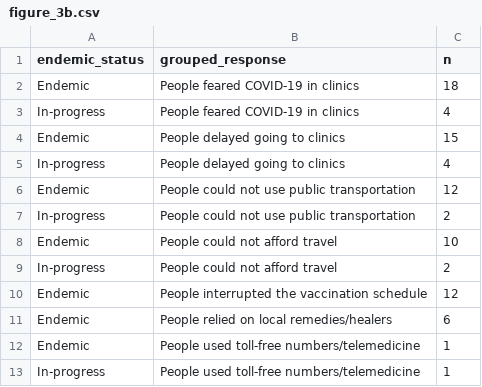
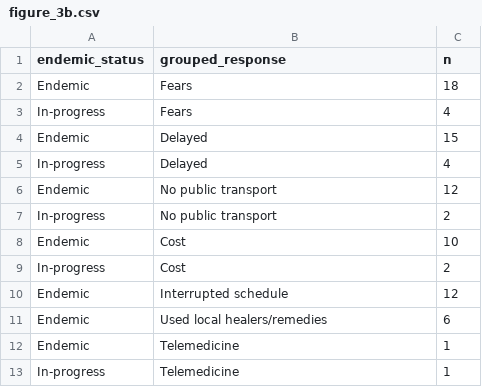
Before and after one commit to RSteenson/covid_rabies, a CSV file: Frontiers/output/figure_3b.csv, drawn as a sheet.

```diff
--- a/Frontiers/output/figure_3b.csv
+++ b/Frontiers/output/figure_3b.csv
@@ -1,13 +1,13 @@
 "endemic_status","grouped_response","n"
-"Endemic","People feared COVID-19 in clinics",18
-"In-progress","People feared COVID-19 in clinics",4
-"Endemic","People delayed going to clinics",15
-"In-progress","People delayed going to clinics",4
-"Endemic","People could not use public transportation",12
-"In-progress","People could not use public transportation",2
-"Endemic","People could not afford travel",10
-"In-progress","People could not afford travel",2
-"Endemic","People interrupted the vaccination schedule",12
-"Endemic","People relied on local remedies/healers",6
-"Endemic","People used toll-free numbers/telemedicine",1
-"In-progress","People used toll-free numbers/telemedicine",1
+"Endemic","Fears",18
+"In-progress","Fears",4
+"Endemic","Delayed",15
+"In-progress","Delayed",4
+"Endemic","No public transport",12
+"In-progress","No public transport",2
+"Endemic","Cost",10
+"In-progress","Cost",2
+"Endemic","Interrupted schedule",12
+"Endemic","Used local healers/remedies",6
+"Endemic","Telemedicine",1
+"In-progress","Telemedicine",1
```
Also changed, not shown: Frontiers/output/figure_1b.csv, Frontiers/output/figure_3a.csv, 13 other files.
